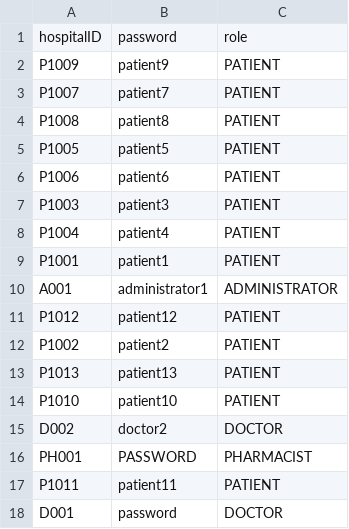
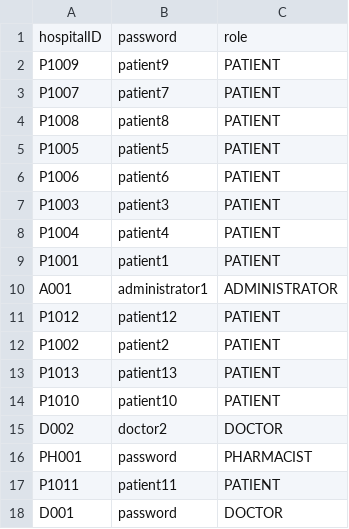
Before and after one commit to nithinsankar-b/SC2002_HMS_Team1, a CSV file: data/User.csv, drawn as a sheet.

```diff
--- a/data/User.csv
+++ b/data/User.csv
@@ -15,3 +15,3 @@ P1010,patient10,PATIENT
 D002,doctor2,DOCTOR
-PH001,PASSWORD,PHARMACIST
+PH001,password,PHARMACIST
 P1011,patient11,PATIENT
```
Also changed, not shown: data/appointment.csv, data/appointment_request.csv, 13 other files.
